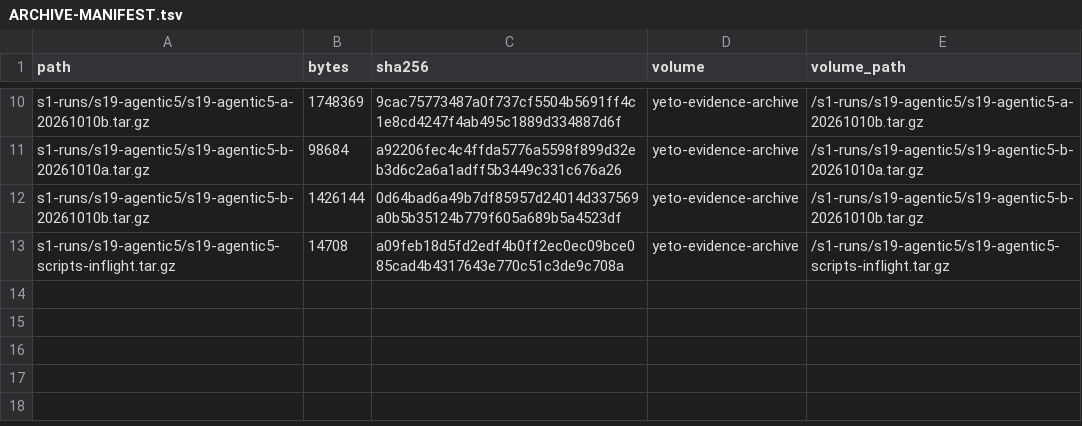
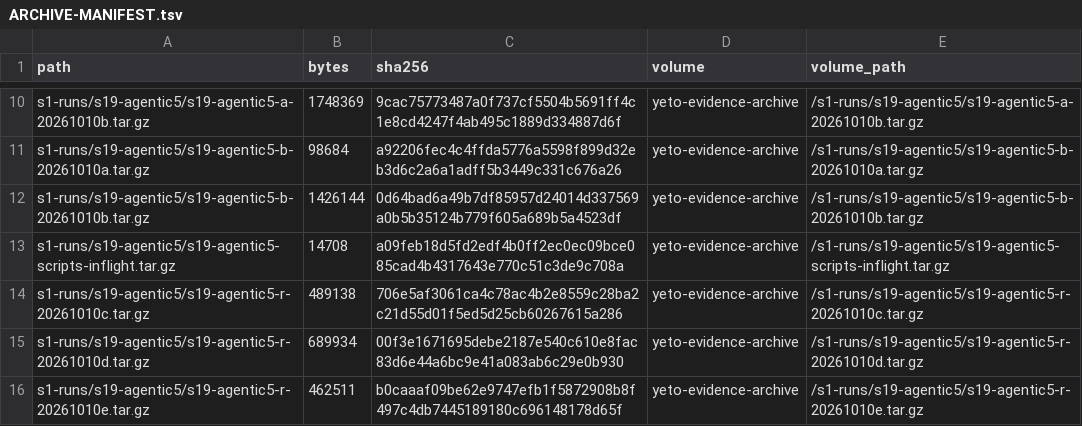
Before and after one commit to agentenv/yeto, a TSV file: openspec/changes/agentic-rollout-utilization/evidence/ARCHIVE-MANIFEST.tsv, drawn as a sheet; only a part is shown, gaps mark what is left out.

```diff
--- a/openspec/changes/agentic-rollout-utilization/evidence/ARCHIVE-MANIFEST.tsv
+++ b/openspec/changes/agentic-rollout-utilization/evidence/ARCHIVE-MANIFEST.tsv
@@ -13 +13,4 @@ s1-runs/s19-agentic5/s19-agentic5-b-20261010b.tar.gz	1426144	0d64bad6a49b7df8595
 s1-runs/s19-agentic5/s19-agentic5-scripts-inflight.tar.gz	14708	a09feb18d5fd2edf4b0ff2ec0ec09bce085cad4b4317643e770c51c3de9c708a	yeto-evidence-archive	/s1-runs/s19-agentic5/s19-agentic5-scripts-inflight.tar.gz
+s1-runs/s19-agentic5/s19-agentic5-r-20261010c.tar.gz	489138	706e5af3061ca4c78ac4b2e8559c28ba2c21d55d01f5ed5d25cb60267615a286	yeto-evidence-archive	/s1-runs/s19-agentic5/s19-agentic5-r-20261010c.tar.gz
+s1-runs/s19-agentic5/s19-agentic5-r-20261010d.tar.gz	689934	00f3e1671695debe2187e540c610e8fac83d6e44a6bc9e41a083ab6c29e0b930	yeto-evidence-archive	/s1-runs/s19-agentic5/s19-agentic5-r-20261010d.tar.gz
+s1-runs/s19-agentic5/s19-agentic5-r-20261010e.tar.gz	462511	b0caaaf09be62e9747efb1f5872908b8f497c4db7445189180c696148178d65f	yeto-evidence-archive	/s1-runs/s19-agentic5/s19-agentic5-r-20261010e.tar.gz
```
Also changed, not shown: 4 other files.
